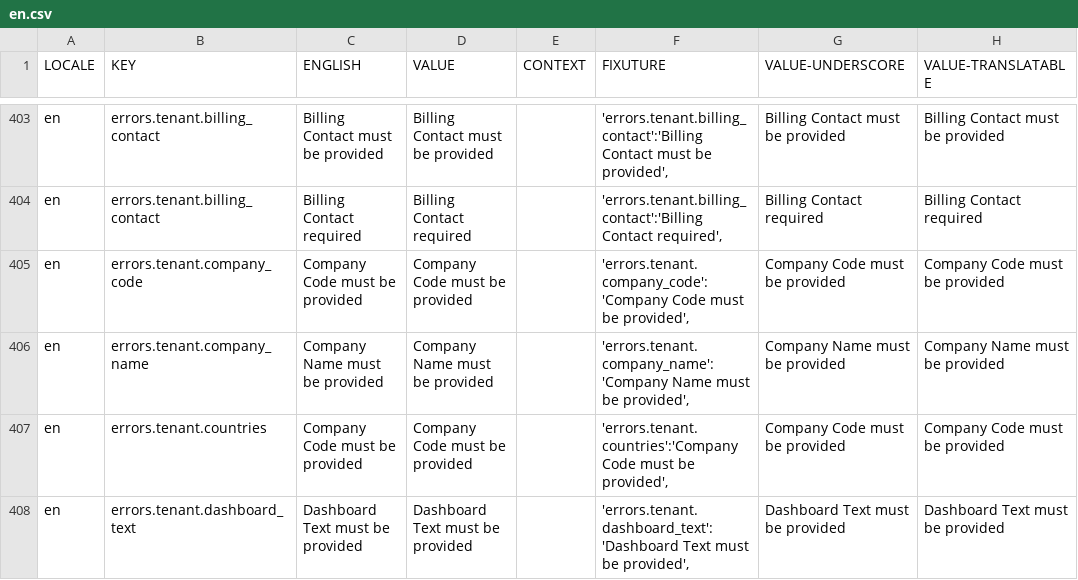
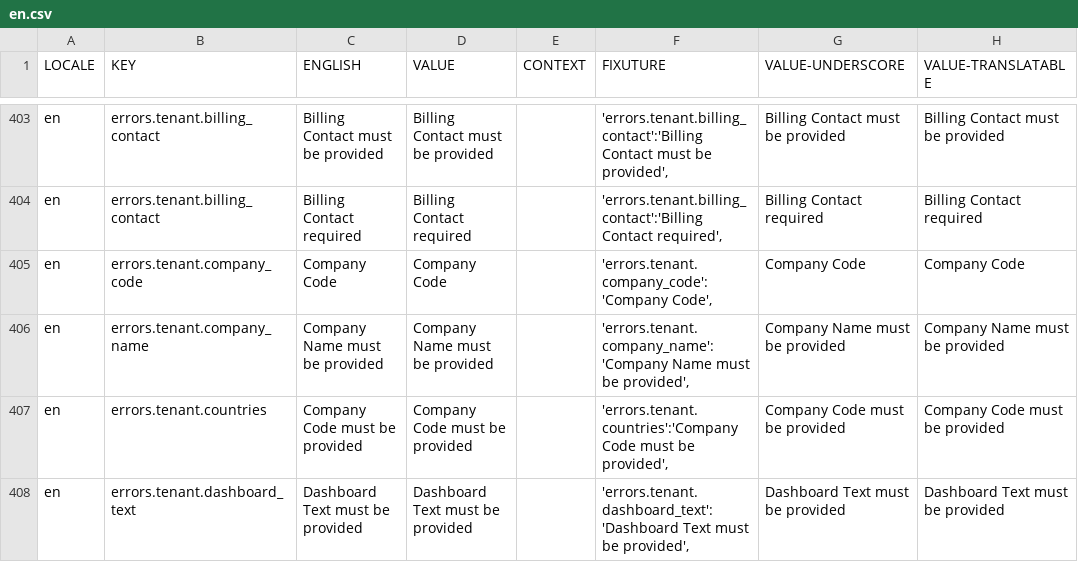
Before and after one commit to aaronlelevier/casino_scrapers, a CSV file: bsrs-django/bigsky/media/translation/en.csv, drawn as a sheet; only a part is shown, gaps mark what is left out.

```diff
--- a/bsrs-django/bigsky/media/translation/en.csv
+++ b/bsrs-django/bigsky/media/translation/en.csv
@@ -404,3 +404,3 @@ en,errors.tenant.billing_contact,Billing Contact must be provided,Billing Contac
 en,errors.tenant.billing_contact,Billing Contact required,Billing Contact required,,"'errors.tenant.billing_contact':'Billing Contact required',",Billing Contact required,Billing Contact required
-en,errors.tenant.company_code,Company Code must be provided,Company Code must be provided,,"'errors.tenant.company_code':'Company Code must be provided',",Company Code must be provided,Company Code must be provided
+en,errors.tenant.company_code,Company Code,Company Code,,"'errors.tenant.company_code':'Company Code',",Company Code,Company Code
 en,errors.tenant.company_name,Company Name must be provided,Company Name must be provided,,"'errors.tenant.company_name':'Company Name must be provided',",Company Name must be provided,Company Name must be provided
```
Also changed, not shown: bsrs-django/bigsky/media/translation/es.csv, bsrs-django/bigsky/media/translation/fr.csv, 3 other files.
